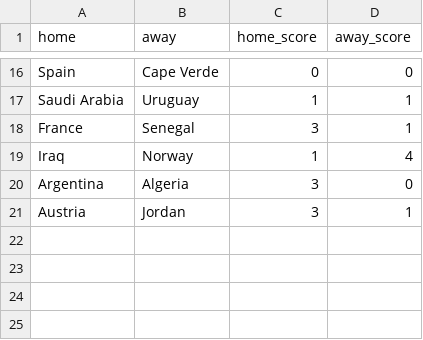
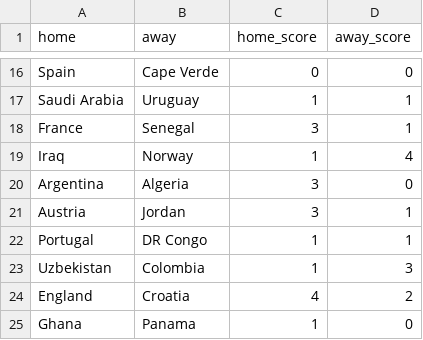
Before and after one commit to loukesio/WorldCup_2026, a CSV file: data/results.csv, drawn as a sheet; only a part is shown, gaps mark what is left out; the diff names each change by its address in the sheet, - before the commit and + after, or states it on an @@ line.

```diff
--- a/data/results.csv
+++ b/data/results.csv
+row 22: Portugal | DR Congo | 1 | 1
+row 23: Uzbekistan | Colombia | 1 | 3
+row 24: England | Croatia | 4 | 2
+row 25: Ghana | Panama | 1 | 0
```
Also changed, not shown: 2 other files.
